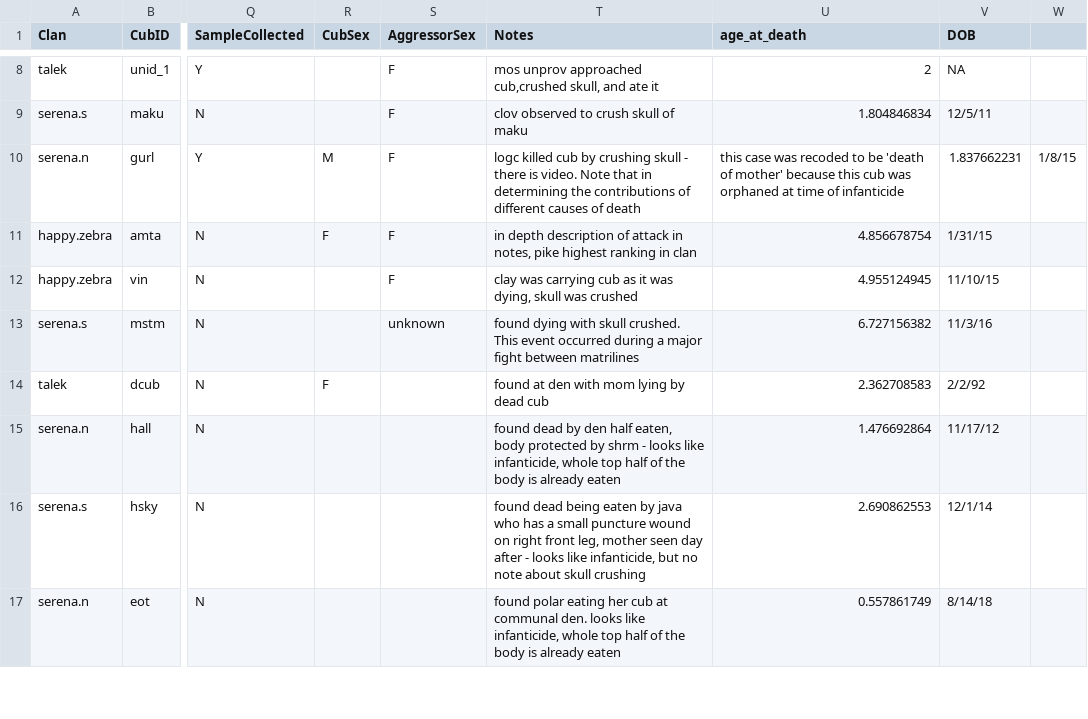
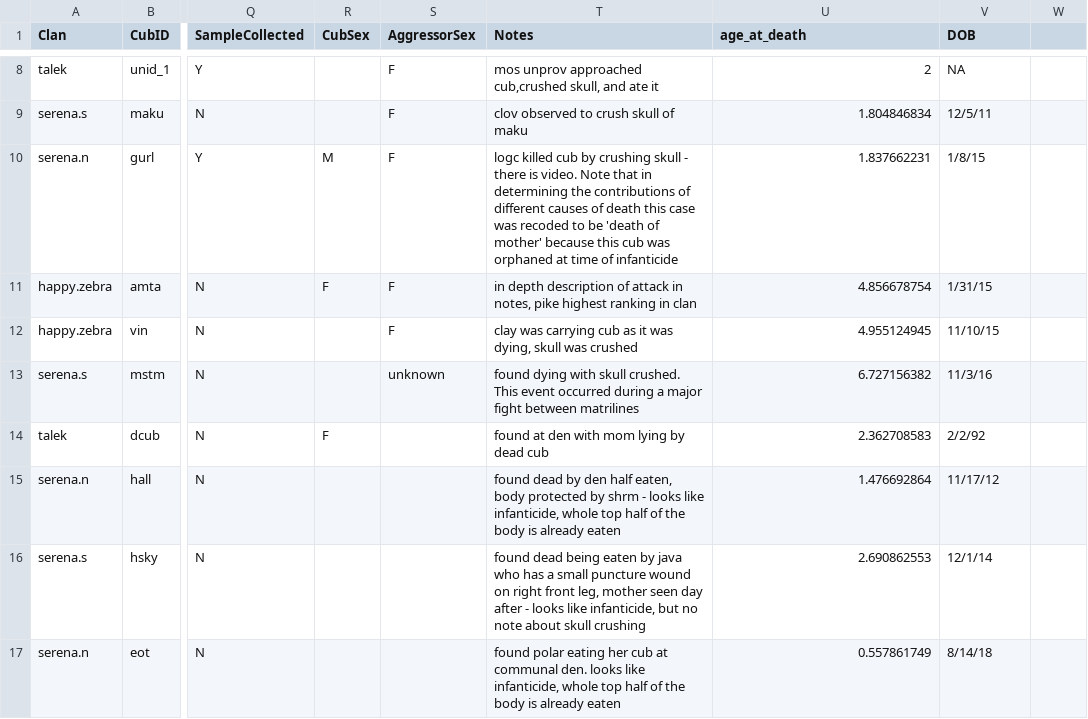
Before and after one commit to straussed/infanticide, a CSV file: Data/infanticide_notes.csv, drawn as a sheet; only a part is shown, gaps mark what is left out; the diff names each change by its address in the sheet, - before the commit and + after, or states it on an @@ line.

```diff
--- a/Data/infanticide_notes.csv
+++ b/Data/infanticide_notes.csv
-T10 (Notes): …of death
+T10 (Notes): …of death this case was recoded to be 'death of mother' because this cub was orphaned at time of infanticide
-U10 (age_at_death): this case was recoded to be 'death of mother' because this cub was orphaned at time of infanticide
+U10 (age_at_death): 1.837662231
-V10 (DOB): 1.837662231
+V10 (DOB): 1/8/15
-W10: 1/8/15
+W10: (empty)
```
Also changed, not shown: 6 other files.
